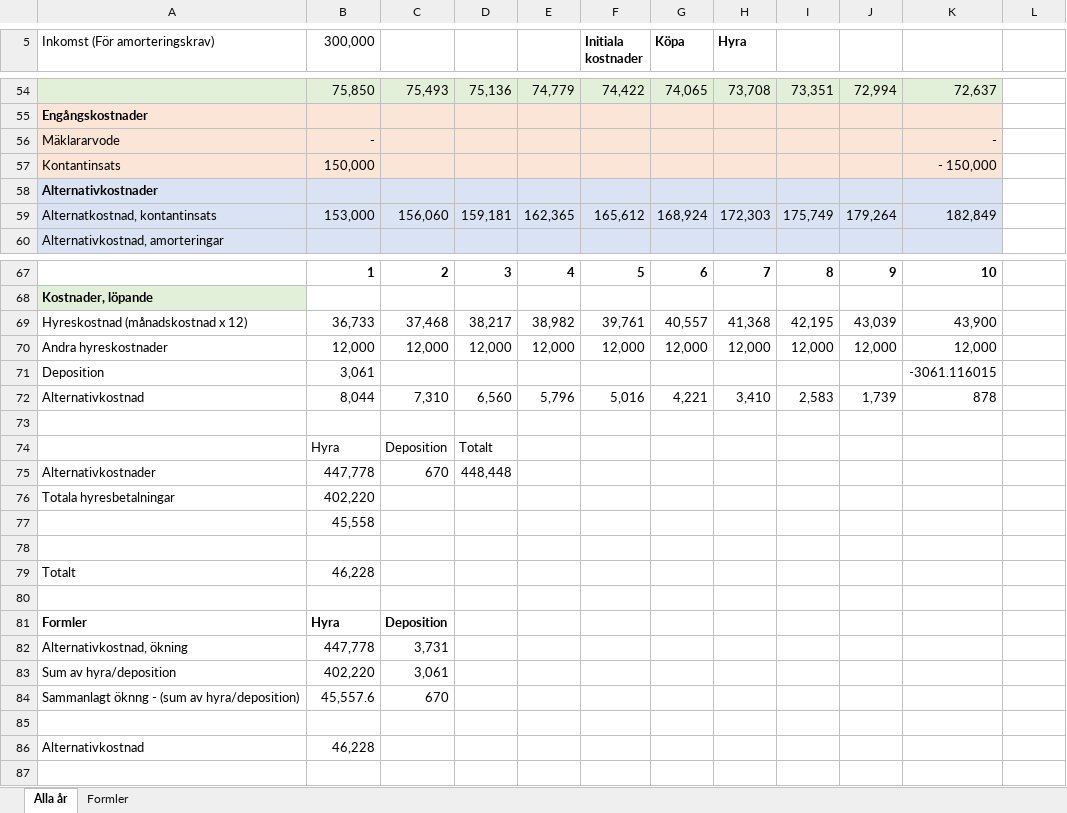
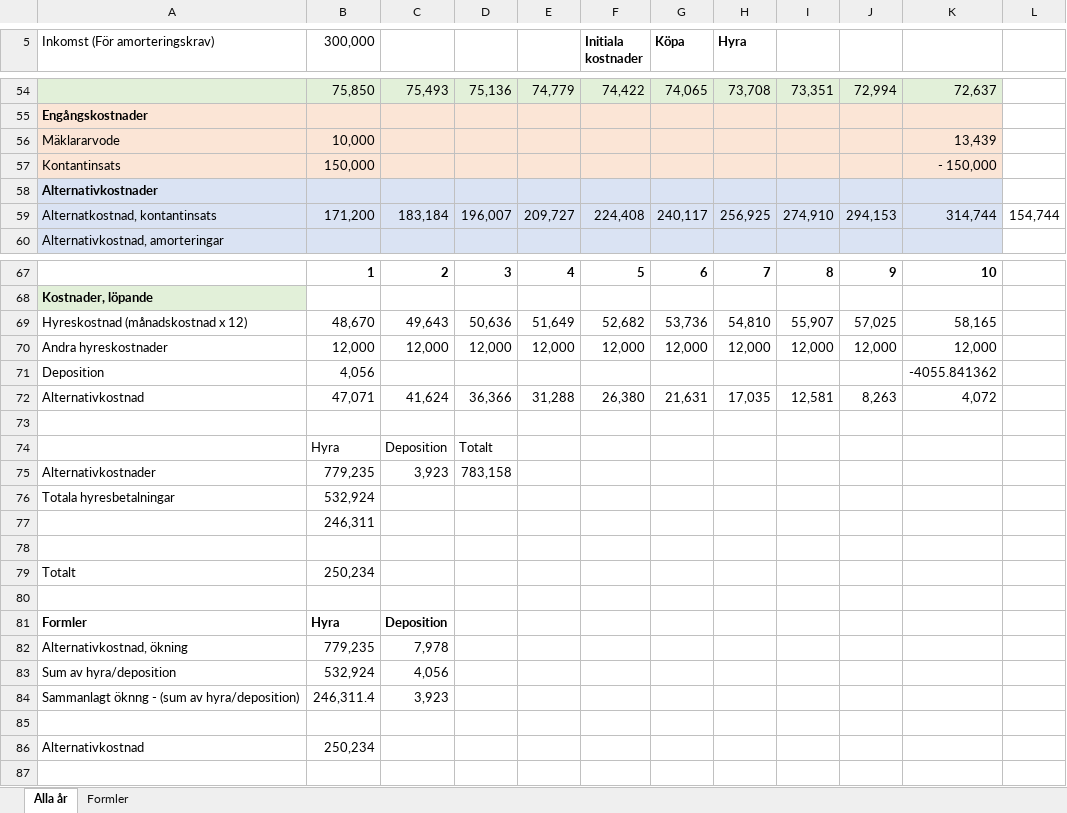
Before and after one commit to claesbackman/Verktyg, an Excel workbook: reference/Köpa eller hyra_1.xlsx, sheet Alla år, drawn as a sheet; only a part is shown, gaps mark what is left out; values as stored, in another font and other column widths than the file's, no borders; removed rows and columns are numbered as before the commit, all else as after; the diff covers the shown part only; the diff names each change by its address in the sheet, - before the commit and + after, or states it on an @@ line.

```diff
--- a/reference/Köpa eller hyra_1.xlsx (sheet Alla år)
+++ b/reference/Köpa eller hyra_1.xlsx (sheet Alla år)
-B56 (300,000): -
+B56 (300,000): 10,000
-K56: -
+K56: 13,439
-row 59: Alternatkostnad, kontantinsats | 153,000 | 156,060 | 159,181 | 162,365 | 165,612 | 168,924 | 172,303 | 175,749 | 179,264 | 182,849
+row 59: Alternatkostnad, kontantinsats | 171,200 | 183,184 | 196,007 | 209,727 | 224,408 | 240,117 | 256,925 | 274,910 | 294,153 | 314,744 | 154,744
-row 69: Hyreskostnad (månadskostnad x 12) | 36,733 | 37,468 | 38,217 | 38,982 | 39,761 | 40,557 | 41,368 | 42,195 | 43,039 | 43,900
+row 69: Hyreskostnad (månadskostnad x 12) | 48,670 | 49,643 | 50,636 | 51,649 | 52,682 | 53,736 | 54,810 | 55,907 | 57,025 | 58,165
-B71 (300,000): 3,061
+B71 (300,000): 4,056
-K71: -3061.116015
+K71: -4055.841362
-row 72: Alternativkostnad | 8,044 | 7,310 | 6,560 | 5,796 | 5,016 | 4,221 | 3,410 | 2,583 | 1,739 | 878
+row 72: Alternativkostnad | 47,071 | 41,624 | 36,366 | 31,288 | 26,380 | 21,631 | 17,035 | 12,581 | 8,263 | 4,072
-row 75: Alternativkostnader | 447,778 | 670 | 448,448
+row 75: Alternativkostnader | 779,235 | 3,923 | 783,158
-B76 (300,000): 402,220
+B76 (300,000): 532,924
-B77 (300,000): 45,558
+B77 (300,000): 246,311
-B79 (300,000): 46,228
+B79 (300,000): 250,234
-B82 (300,000): 447,778
+B82 (300,000): 779,235
-C82: 3,731
+C82: 7,978
-B83 (300,000): 402,220
+B83 (300,000): 532,924
-C83: 3,061
+C83: 4,056
-B84 (300,000): 45,557.6
+B84 (300,000): 246,311.4
-C84: 670
+C84: 3,923
-B86 (300,000): 46,228
+B86 (300,000): 250,234
```
Also changed, not shown: 28 edited cells and cell formats elsewhere in this sheet, sheet Formler, formulas that keep their value, 16 other files.
